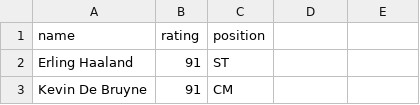
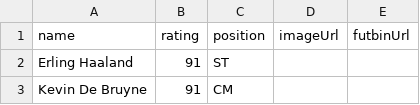
Before and after one commit to steviegsb-ctrl/Sticker-book-, a CSV file: players.csv, drawn as a sheet; only a part is shown.

Commit message:
Update players.csv

```diff
--- a/players.csv
+++ b/players.csv
@@ -1,2 +1,2 @@
-name,rating,position
+name,rating,position,imageUrl,futbinUrl
 Erling Haaland,91,ST
```
